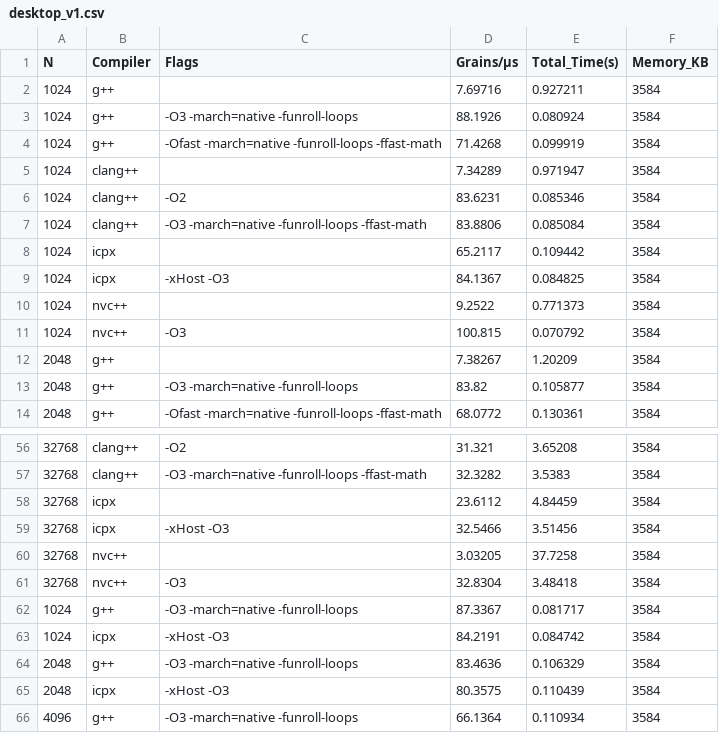
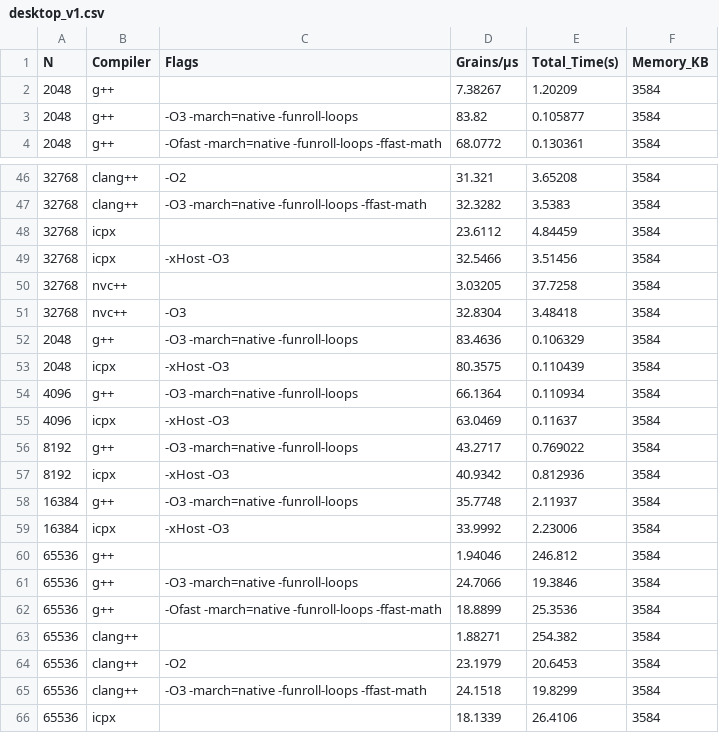
Before and after one commit to gbaudino/tiny_manna, a CSV file: benchmarks/desktop_v1.csv, drawn as a sheet; only a part is shown, gaps mark what is left out; the shorter side is filled out with more unchanged rows.

```diff
--- a/benchmarks/desktop_v1.csv
+++ b/benchmarks/desktop_v1.csv
@@ -1,12 +1,2 @@
 N,Compiler,Flags,Grains/µs,Total_Time(s),Memory_KB
-1024,g++,"",7.69716,0.927211,3584
-1024,g++,"-O3 -march=native -funroll-loops",88.1926,0.080924,3584
-1024,g++," -Ofast -march=native -funroll-loops -ffast-math",71.4268,0.099919,3584
-1024,clang++,"",7.34289,0.971947,3584
-1024,clang++," -O2",83.6231,0.085346,3584
-1024,clang++," -O3 -march=native -funroll-loops -ffast-math",83.8806,0.085084,3584
-1024,icpx,"",65.2117,0.109442,3584
-1024,icpx," -xHost -O3",84.1367,0.084825,3584
-1024,nvc++,"",9.2522,0.771373,3584
-1024,nvc++," -O3",100.815,0.070792,3584
 2048,g++,"",7.38267,1.20209,3584
@@ -61,4 +51,2 @@ N,Compiler,Flags,Grains/µs,Total_Time(s),Memory_KB
 32768,nvc++," -O3",32.8304,3.48418,3584
-1024,g++," -O3 -march=native -funroll-loops",87.3367,0.081717,3584
-1024,icpx,"-xHost -O3",84.2191,0.084742,3584
 2048,g++," -O3 -march=native -funroll-loops",83.4636,0.106329,3584
```
Also changed, not shown: benchmarks/desktop_v0.csv, benchmarks/desktop_v2.csv, 16 other files.
